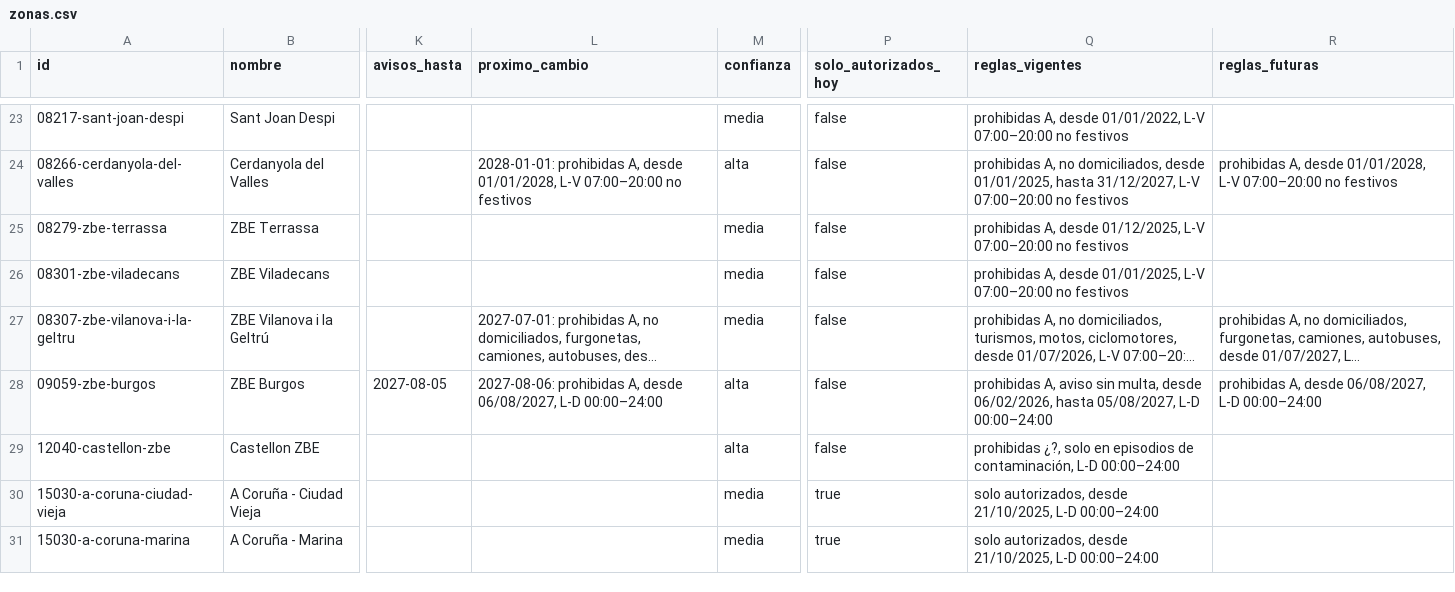
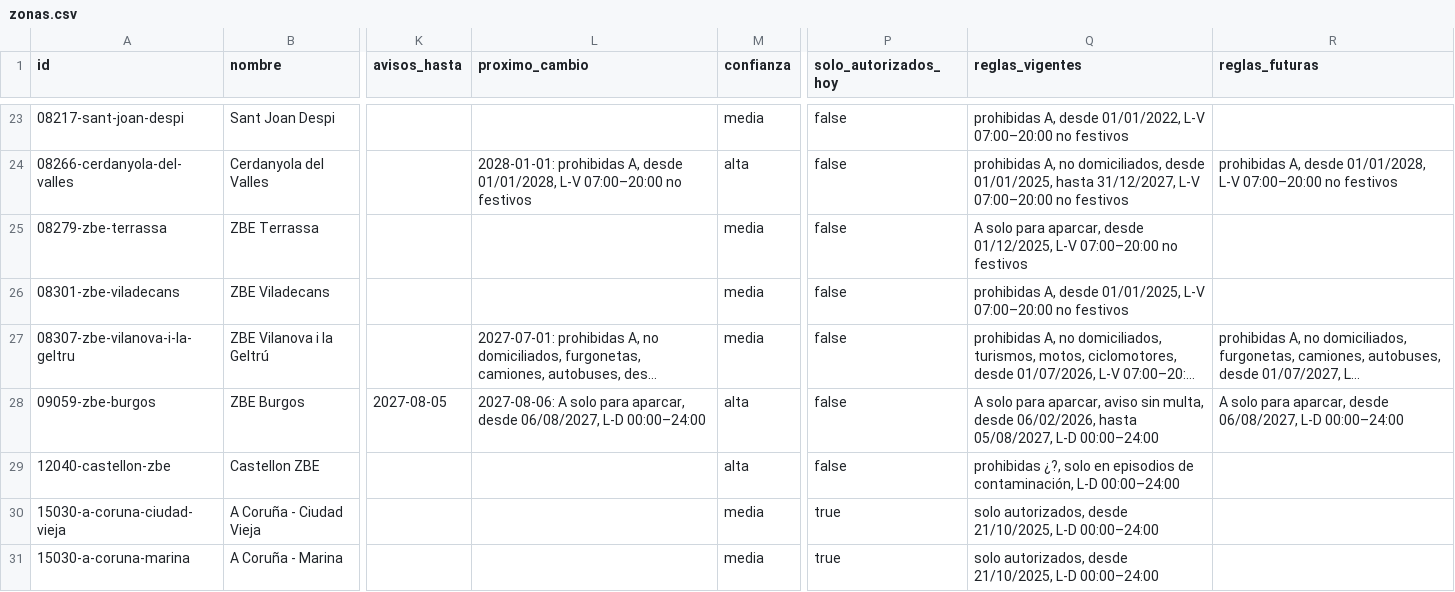
Before and after one commit to marcc992/atlaszbe-datos, a CSV file: data/zonas.csv, drawn as a sheet; only a part is shown, gaps mark what is left out; long unchanged cells end in …; the diff covers the shown part only; the diff names each change by its address in the sheet, - before the commit and + after, or states it on an @@ line.

```diff
--- a/data/zonas.csv
+++ b/data/zonas.csv
-Q25 (reglas_vigentes): prohibidas A, desde 01/12/2025,…
+Q25 (reglas_vigentes): A solo para aparcar, desde 01/12/2025,…
-L28 (proximo_cambio): 2027-08-06: prohibidas A, desde 06/08/2027,…
+L28 (proximo_cambio): 2027-08-06: A solo para aparcar, desde 06/08/2027,…
-Q28 (reglas_vigentes): prohibidas A, aviso sin…
+Q28 (reglas_vigentes): A solo para aparcar, aviso sin…
-R28 (reglas_futuras): prohibidas A, desde 06/08/2027,…
+R28 (reglas_futuras): A solo para aparcar, desde 06/08/2027,…
```
Also changed, not shown: 22 edited cells elsewhere in this file, 4 other files.
